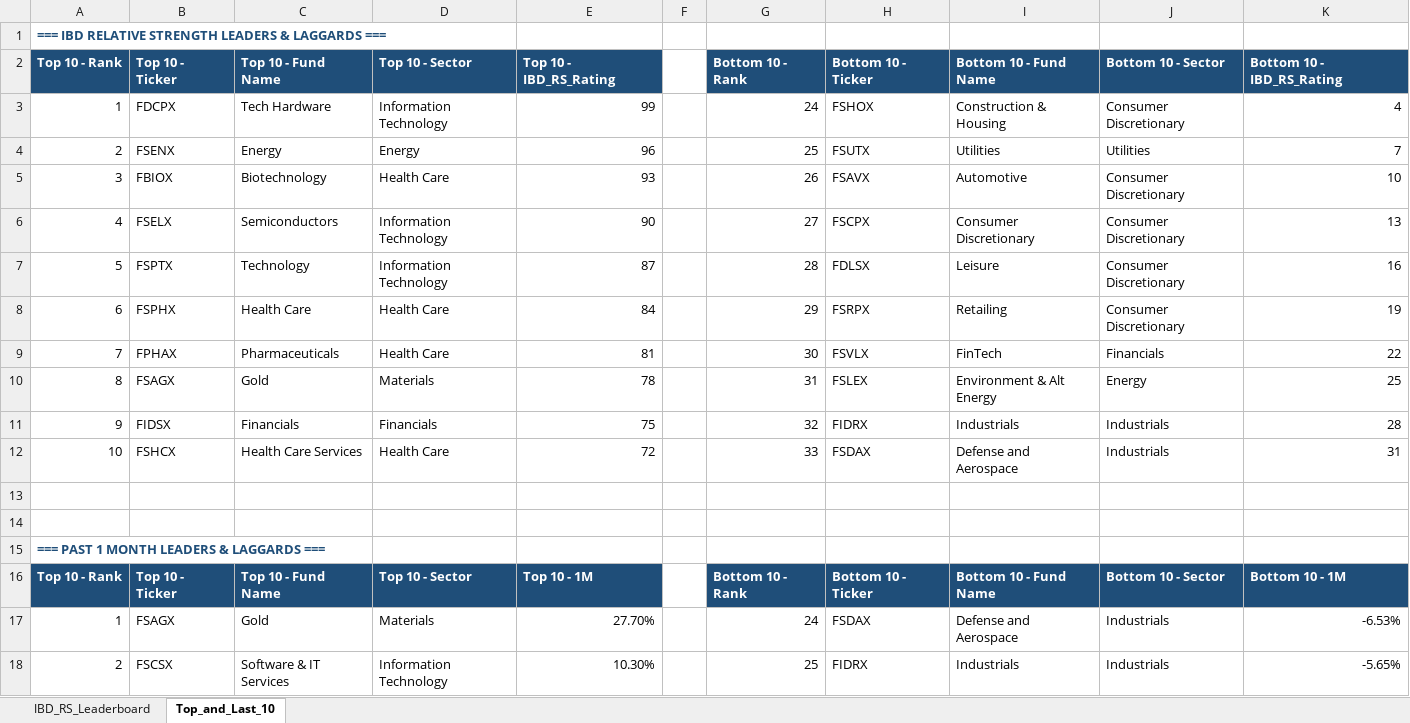
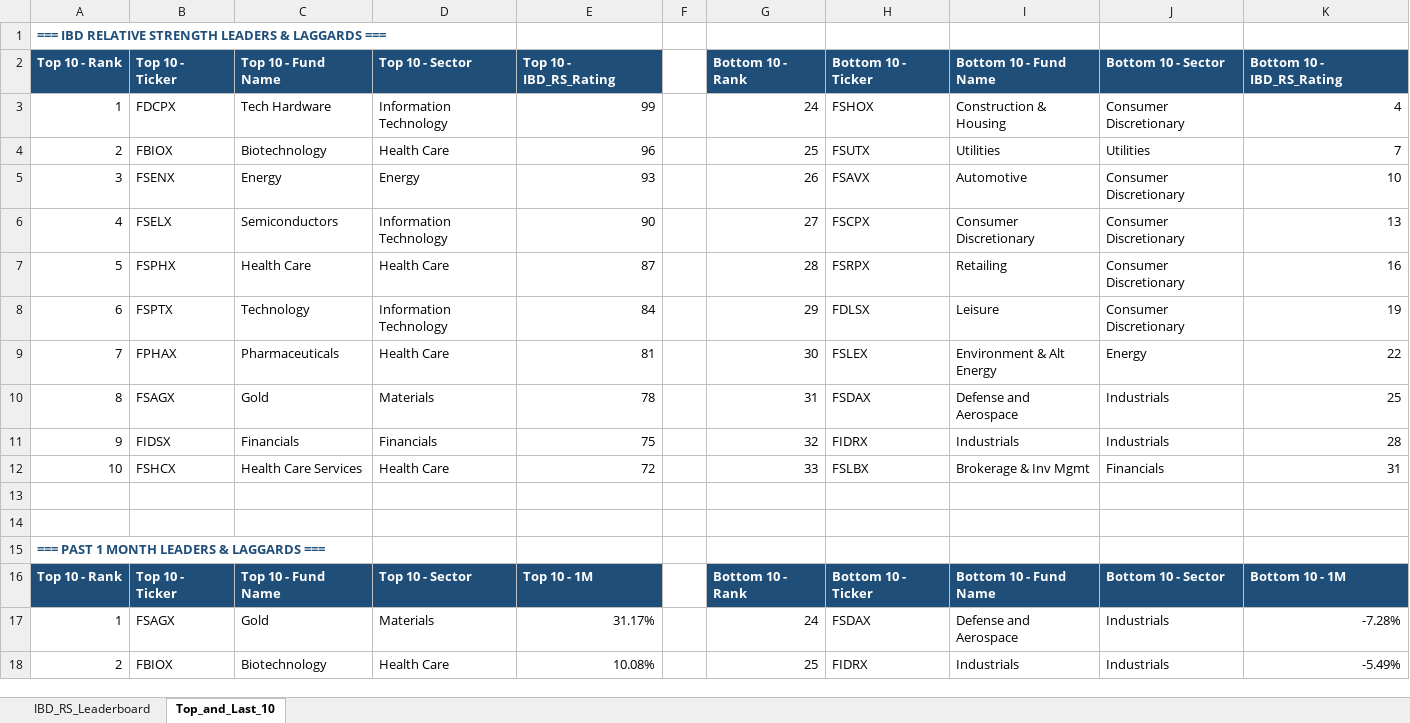
Before and after one commit to Jamesssurfer/Fidelity-Sector-Tracker, an Excel workbook: Fidelity_RS_Leaderboard.xlsx, sheet Top_and_Last_10, drawn as a sheet; only a part is shown; values as stored, in another font and other column widths than the file's, no borders; formulas without a stored value are shown as written; the diff covers the shown part only; the diff names each change by its address in the sheet, - before the commit and + after, or states it on an @@ line.

```diff
--- a/Fidelity_RS_Leaderboard.xlsx (sheet Top_and_Last_10)
+++ b/Fidelity_RS_Leaderboard.xlsx (sheet Top_and_Last_10)
-B4: FSENX
+B4: FBIOX
-C4: Energy
+C4: Biotechnology
-D4: Energy
+D4: Health Care
-B5: FBIOX
+B5: FSENX
-C5: Biotechnology
+C5: Energy
-D5: Health Care
+D5: Energy
-B7: FSPTX
+B7: FSPHX
-C7: Technology
+C7: Health Care
-D7: Information Technology
+D7: Health Care
-H7: FDLSX
+H7: FSRPX
-I7: Leisure
+I7: Retailing
-B8: FSPHX
+B8: FSPTX
-C8: Health Care
+C8: Technology
-D8: Health Care
+D8: Information Technology
-H8: FSRPX
+H8: FDLSX
-I8: Retailing
+I8: Leisure
-H9: FSVLX
+H9: FSLEX
-I9: FinTech
+I9: Environment & Alt Energy
-J9: Financials
+J9: Energy
-H10: FSLEX
+H10: FSDAX
-I10: Environment & Alt Energy
+I10: Defense and Aerospace
-J10: Energy
+J10: Industrials
-H12: FSDAX
+H12: FSLBX
-I12: Defense and Aerospace
+I12: Brokerage & Inv Mgmt
-J12: Industrials
+J12: Financials
-E17: 27.70%
+E17: 31.17%
-K17: -6.53%
+K17: -7.28%
-B18: FSCSX
+B18: FBIOX
-C18: Software & IT Services
+C18: Biotechnology
-D18: Information Technology
+D18: Health Care
-E18: 10.30%
+E18: 10.08%
-K18: -5.65%
+K18: -5.49%
```
Also changed, not shown: 4 added rows, 4 removed rows and 161 edited cells elsewhere in this sheet, sheet IBD_RS_Leaderboard.
